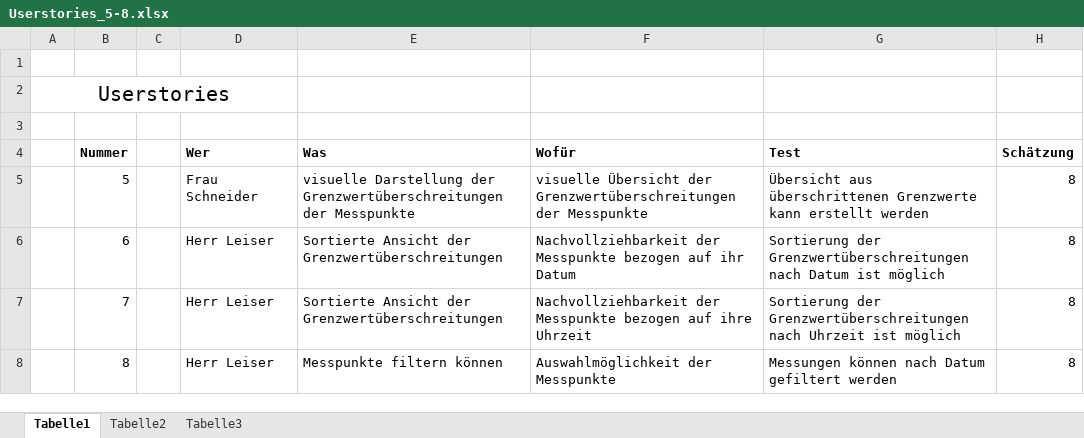
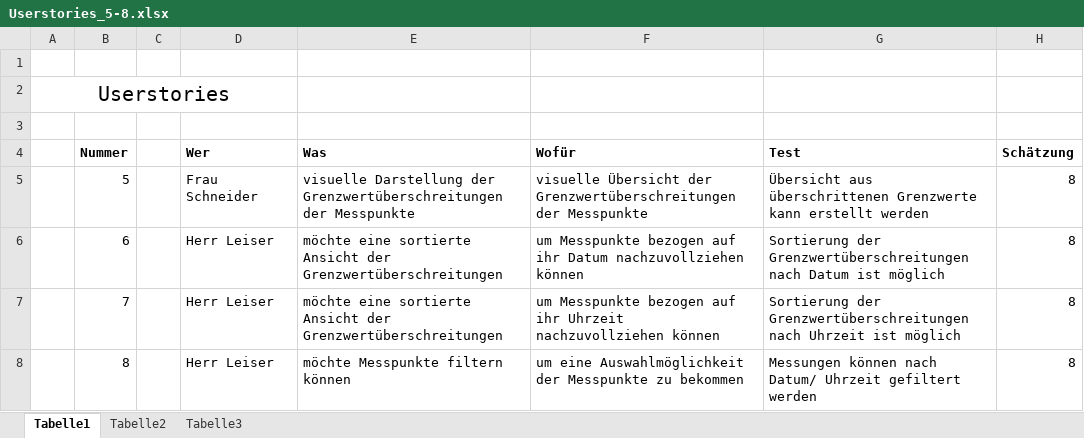
Before and after one commit to k-nut/krach, an Excel workbook: doc/Backlog/Sprint-Backlog/Sprint3 13.01.15 - 20.01.15/Userstories_5-8.xlsx, sheet Tabelle1, drawn as a sheet; values as stored, in another font and other column widths than the file's, no borders; the diff names each change by its address in the sheet, - before the commit and + after, or states it on an @@ line.

Commit message:
Userstories und Backlog update
Johanna Terp und Constanze Richter

```diff
--- a/doc/Backlog/Sprint-Backlog/Sprint3 13.01.15 - 20.01.15/Userstories_5-8.xlsx (sheet Tabelle1)
+++ b/doc/Backlog/Sprint-Backlog/Sprint3 13.01.15 - 20.01.15/Userstories_5-8.xlsx (sheet Tabelle1)
-E6:E7 (Was): Sortierte Ansicht der…
+E6:E7 (Was): möchte eine sortierte Ansicht der…
-F6 (Wofür): Nachvollziehbarkeit der Messpunkte bezogen auf ihr Datum
+F6 (Wofür): um Messpunkte bezogen auf ihr Datum nachzuvollziehen können
-F7 (Wofür): Nachvollziehbarkeit der Messpunkte bezogen auf ihre Uhrzeit
+F7 (Wofür): um Messpunkte bezogen auf ihr Uhrzeit nachzuvollziehen können
-E8 (Was): Messpunkte filtern können
+E8 (Was): möchte Messpunkte filtern können
-F8 (Wofür): Auswahlmöglichkeit der Messpunkte
+F8 (Wofür): um eine Auswahlmöglichkeit der Messpunkte zu bekommen
-G8 (Test): …können nach Datum gefiltert werden
+G8 (Test): …können nach Datum/ Uhrzeit gefiltert werden
```
Also changed, not shown: doc/Backlog/Product-Backlog/Userstories/Userstories.xlsx, doc/Backlog/Sprint-Backlog/Sprint1 9.12.14 - 16.12.14/Userstories_1-3.xlsx, 2 other files.
